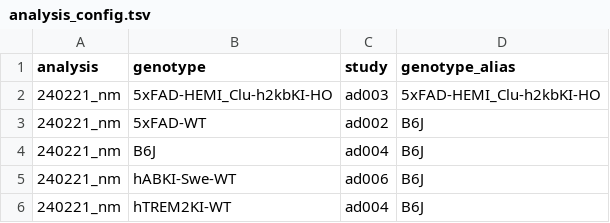
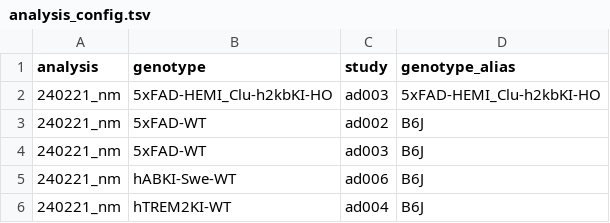
Before and after one commit to NMojgani/modelad_pipeline, a TSV file: proc_update_2/analysis_config.tsv, drawn as a sheet.

Commit message:
Update analysis_config.tsv

```diff
--- a/proc_update_2/analysis_config.tsv
+++ b/proc_update_2/analysis_config.tsv
@@ -3,3 +3,3 @@ analysis	genotype	study	genotype_alias
 240221_nm	5xFAD-WT	ad002	B6J
-240221_nm	B6J	ad004	B6J
+240221_nm	5xFAD-WT	ad003	B6J
 240221_nm	hABKI-Swe-WT	ad006	B6J
```
